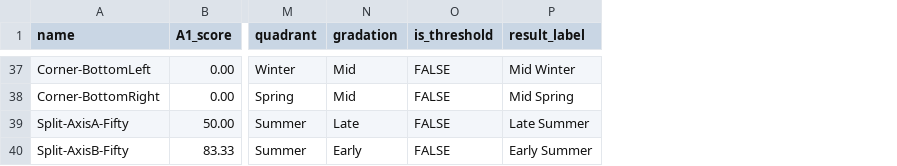
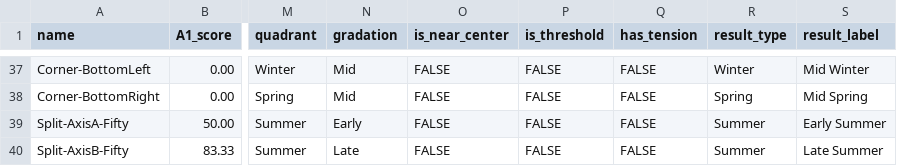
Before and after one commit to powxenv/arcus, a CSV file: sca-sim-results.csv, drawn as a sheet; only a part is shown, gaps mark what is left out; addresses are those after the commit; the diff covers the shown part only; the diff names each change by its address in the sheet, - before the commit and + after, or states it on an @@ line.

Commit message:
refactor(core): enhance classification with facet tension detection and refined gradation
- Added FACET_POLES and TENSION_MARGIN constants for tension margin logic
- Revised gradation to measure progress through seasonal cycle using entry edges
- Implemented facet tension detection based on opposite-side and margin criteria
- Updated classification to differentiate Threshold with/without facet tension modifier
- Revised result card UI to display facet tension narrative and visual indicators
- Enhanced debug sections with detailed tension and classification rules
- Updated CSV output schema with tension and near-center classification flags
- Refactored facet contribution logic to handle tension-aware dominant facet labels
- Improved comments and rules for clarity on seasonal cycle and threshold distinctions

```diff
--- a/sca-sim-results.csv
+++ b/sca-sim-results.csv
+column O (is_near_center), rows 37-40: all FALSE
+column Q (has_tension), rows 37-40: all FALSE
+column R (result_type), rows 37-40: Winter | Spring | Summer | Summer
-N39 (gradation): Late
+N39 (gradation): Early
-S39 (result_label): Late Summer
+S39 (result_label): Early Summer
-N40 (gradation): Early
+N40 (gradation): Late
-S40 (result_label): Early Summer
+S40 (result_label): Late Summer
```
Also changed, not shown: 22 edited cells elsewhere in this file, 7 other files.
